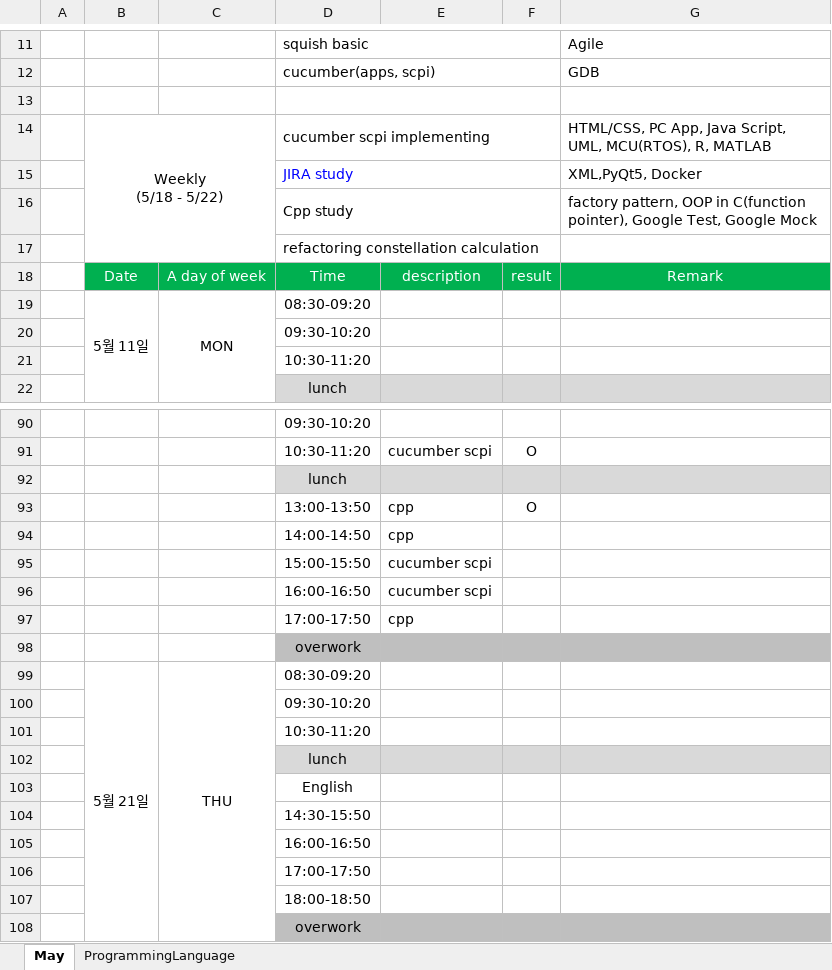
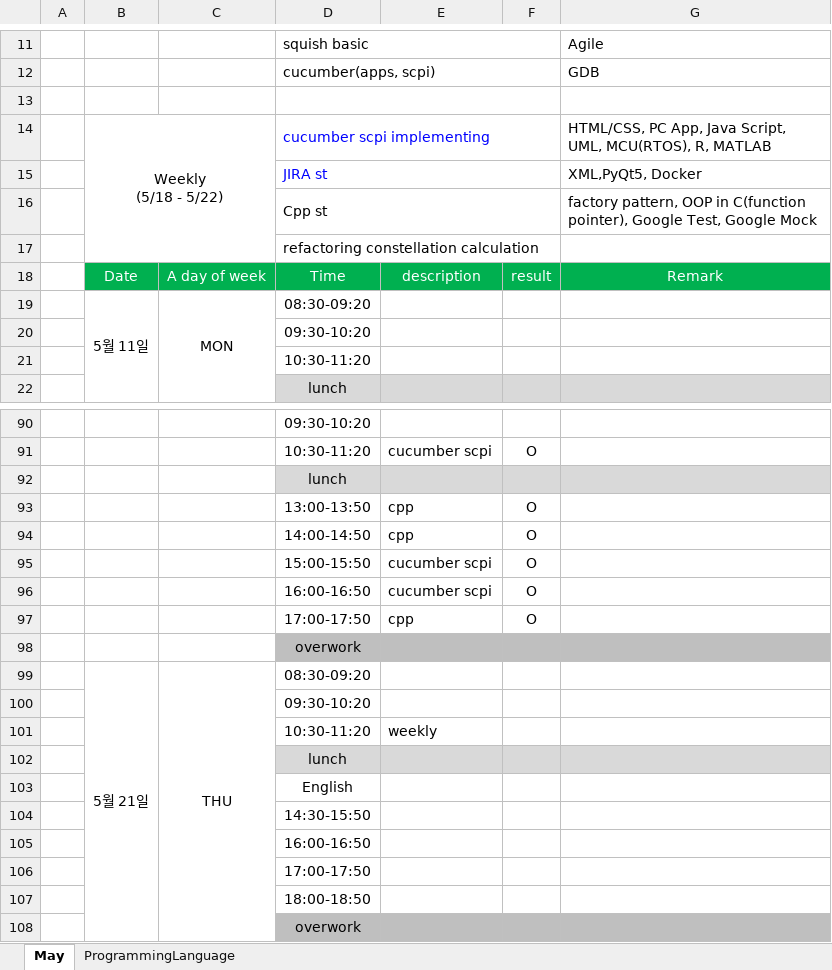
Before and after one commit to SangguKang/doc, an Excel workbook: Pomodoro2020.xlsx, sheet May, drawn as a sheet; only a part is shown, gaps mark what is left out; values as stored, in another font and other column widths than the file's, no borders; the diff names each change by its address in the sheet, - before the commit and + after, or states it on an @@ line.

```diff
--- a/Pomodoro2020.xlsx (sheet May)
+++ b/Pomodoro2020.xlsx (sheet May)
-D14 text colour: black
+D14 text colour: #0000FF
-D15: JIRA study
+D15: JIRA st
-D16: Cpp study
+D16: Cpp st
-F94:F97: (empty)
+F94:F97: O
-E101: (empty)
+E101: weekly
```
Also changed, not shown: 5 other files.
